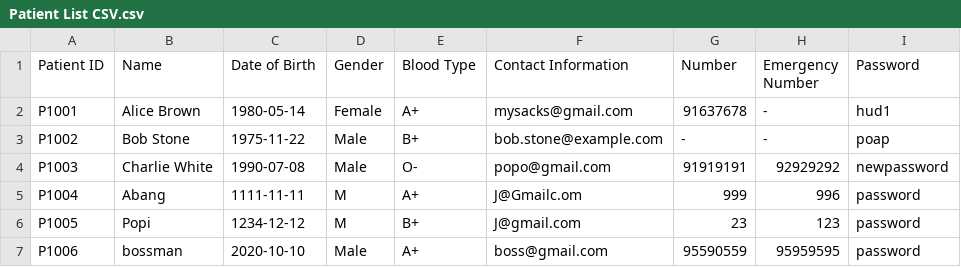
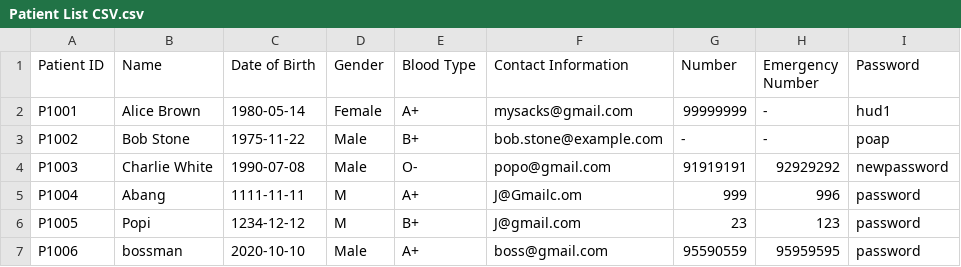
Before and after one commit to WhiteHatHud/SC2002Project, a CSV file: Patient List CSV.csv, drawn as a sheet.

```diff
--- a/Patient List CSV.csv
+++ b/Patient List CSV.csv
@@ -1,3 +1,3 @@
 Patient ID,Name,Date of Birth,Gender,Blood Type,Contact Information, Number, Emergency Number,Password
-P1001,Alice Brown,1980-05-14,Female,A+,mysacks@gmail.com,91637678, -,hud1
+P1001,Alice Brown,1980-05-14,Female,A+,mysacks@gmail.com,99999999, -,hud1
 P1002,Bob Stone,1975-11-22,Male,B+,bob.stone@example.com, -, -,poap
```
Also changed, not shown: Diagnosis.csv, To be prescribed.csv, 3 other files.
